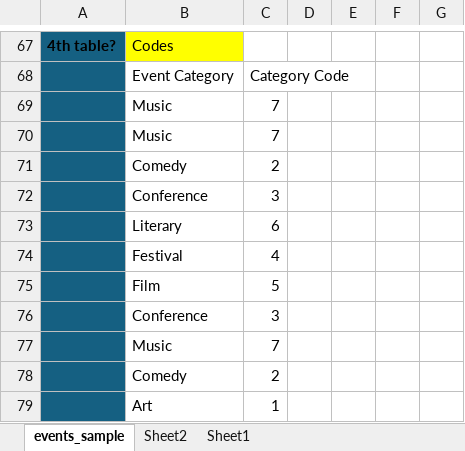
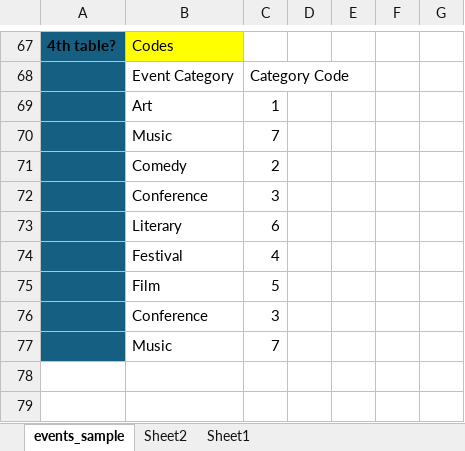
Before and after one commit to BCYUU/data-analytics, an Excel workbook: week-02/Ex2A_events_normalized.xlsx, sheet events_sample, drawn as a sheet; only a part is shown, gaps mark what is left out; values as stored, in another font and other column widths than the file's, no borders; removed rows and columns are numbered as before the commit, all else as after; the diff names each change by its address in the sheet, - before the commit and + after, or states it on an @@ line.

Commit message:
this is what I get for not pushing for three days

```diff
--- a/week-02/Ex2A_events_normalized.xlsx (sheet events_sample)
+++ b/week-02/Ex2A_events_normalized.xlsx (sheet events_sample)
-row 69:  | Music | 7
@@ row 79 moved to row 69: Art @@
-row 78:  | Comedy | 2
```
